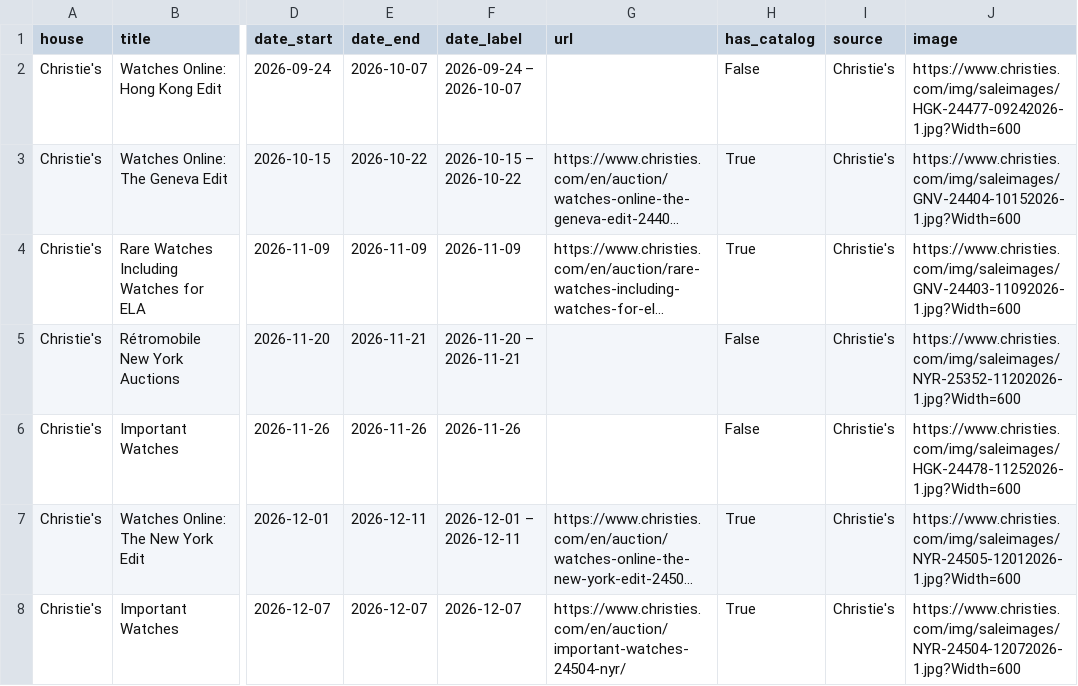
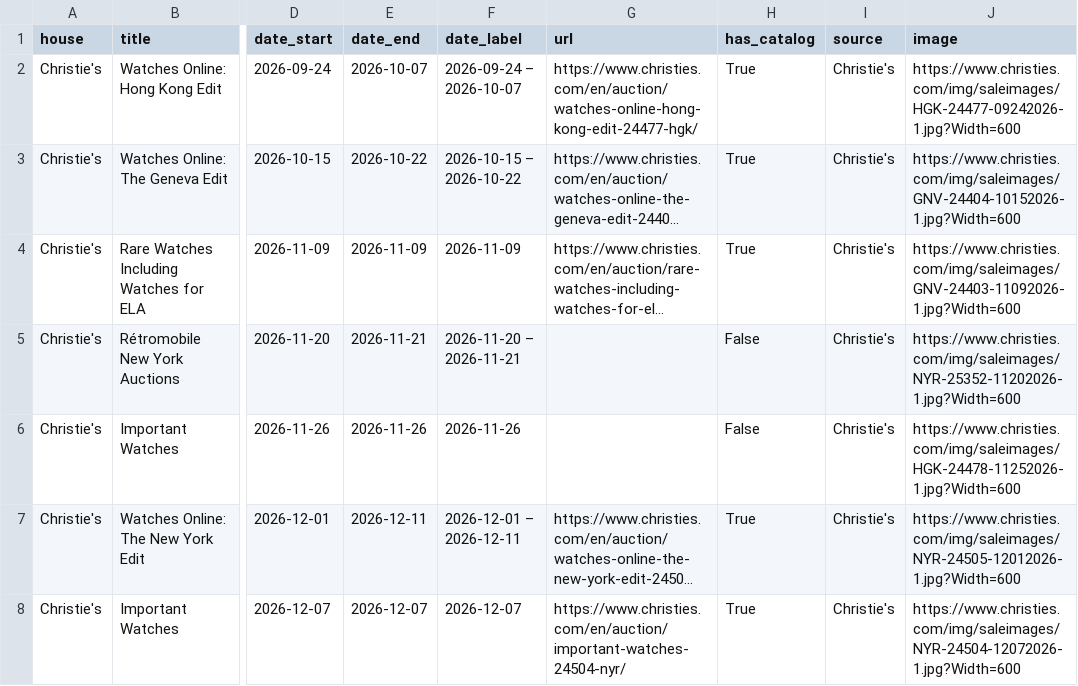
Before and after one commit to markatmutter-cloud/Dial, a CSV file: data/christies_auctions.csv, drawn as a sheet; only a part is shown, gaps mark what is left out; long unchanged cells end in …; the diff names each change by its address in the sheet, - before the commit and + after, or states it on an @@ line.

```diff
--- a/data/christies_auctions.csv
+++ b/data/christies_auctions.csv
-G2 (url): (empty)
+G2 (url): https://www.christies.com/en/auction/watches-online-hong-kong-edit-24477-hgk/
-H2 (has_catalog): False
+H2 (has_catalog): True
```
Also changed, not shown: 7 other files.
